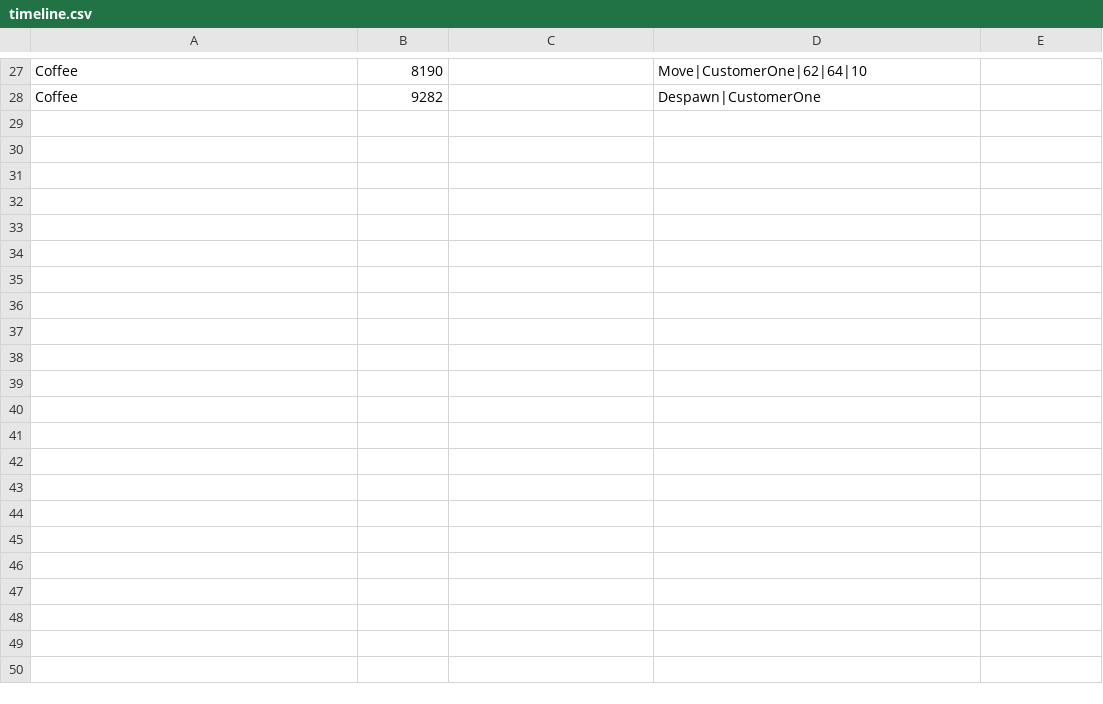
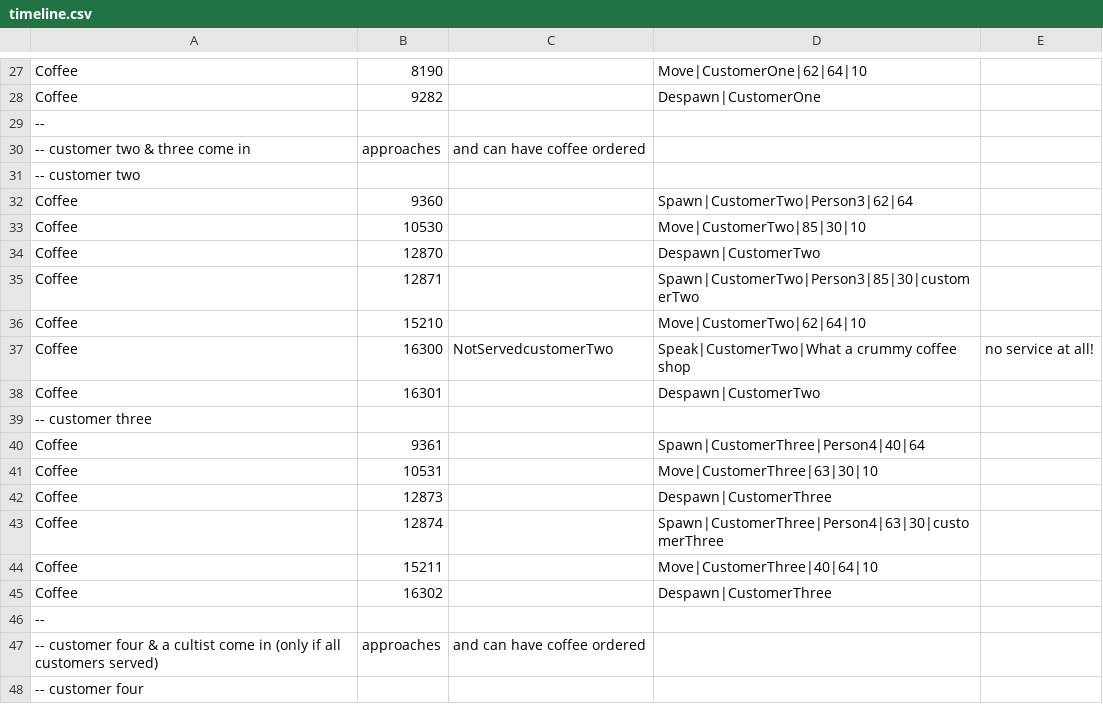
Before and after one commit to viveret/ld47, a CSV file: assets/timeline/timeline.csv, drawn as a sheet; only a part is shown, gaps mark what is left out; the diff covers the shown part only; the diff names each change by its address in the sheet, - before the commit and + after, or states it on an @@ line.

Commit message:
coffee shop scenario

```diff
--- a/assets/timeline/timeline.csv
+++ b/assets/timeline/timeline.csv
+row 29: --
+row 30: -- customer two & three come in | approaches | and can have coffee ordered
+row 31: -- customer two
+row 32: Coffee | 9360 |  | Spawn|CustomerTwo|Person3|62|64
+row 33: Coffee | 10530 |  | Move|CustomerTwo|85|30|10
+row 34: Coffee | 12870 |  | Despawn|CustomerTwo
+row 35: Coffee | 12871 |  | Spawn|CustomerTwo|Person3|85|30|customerTwo
+row 36: Coffee | 15210 |  | Move|CustomerTwo|62|64|10
+row 37: Coffee | 16300 | NotServedcustomerTwo | Speak|CustomerTwo|What a crummy coffee shop | no service at all!
+row 38: Coffee | 16301 |  | Despawn|CustomerTwo
+row 39: -- customer three
+row 40: Coffee | 9361 |  | Spawn|CustomerThree|Person4|40|64
+row 41: Coffee | 10531 |  | Move|CustomerThree|63|30|10
+row 42: Coffee | 12873 |  | Despawn|CustomerThree
+row 43: Coffee | 12874 |  | Spawn|CustomerThree|Person4|63|30|customerThree
+row 44: Coffee | 15211 |  | Move|CustomerThree|40|64|10
+row 45: Coffee | 16302 |  | Despawn|CustomerThree
+row 46: --
+row 47: -- customer four & a cultist come in (only if all customers served) | approaches | and can have coffee ordered
+row 48: -- customer four
```
Also changed, not shown: 13 added rows and 1 edited cell elsewhere in this file, 3 other files.
